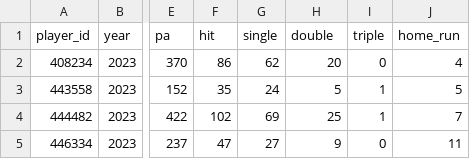
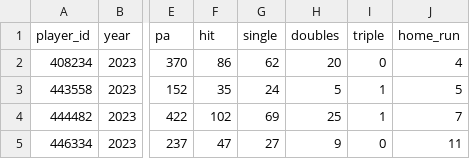
Before and after one commit to drew-kinsey-09/Diamond_Predict, a CSV file: cleaned_hitter_stats.csv, drawn as a sheet; only a part is shown, gaps mark what is left out; the diff names each change by its address in the sheet, - before the commit and + after, or states it on an @@ line.

Commit message:
changed title of column

```diff
--- a/cleaned_hitter_stats.csv
+++ b/cleaned_hitter_stats.csv
-H1: double
+H1: doubles
```
Also changed, not shown: cleaned_pitcher_stats.csv, 1 other file.
